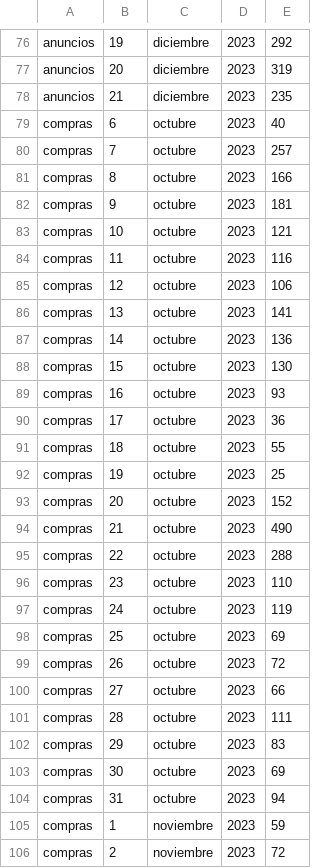
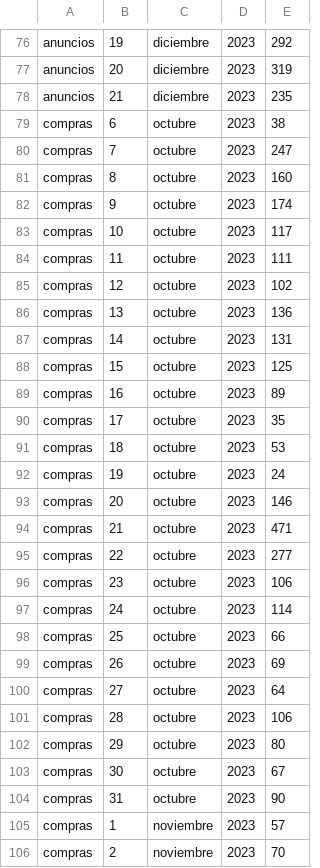
Before and after one commit to Arakuma-Studio/arakuma-studio.github.io, a CSV file: StatsData/com.ArakumaStudio.BenjaCaleroDou/douArakuma4321=.csv, drawn as a sheet; only a part is shown, gaps mark what is left out; the diff covers the shown part only.

Commit message:
Update douArakuma4321=.csv

```diff
--- a/StatsData/com.ArakumaStudio.BenjaCaleroDou/douArakuma4321=.csv
+++ b/StatsData/com.ArakumaStudio.BenjaCaleroDou/douArakuma4321=.csv
@@ -78,29 +78,29 @@ anuncios,20,diciembre,2023,319
 anuncios,21,diciembre,2023,235
-compras,6,octubre,2023,40
-compras,7,octubre,2023,257
-compras,8,octubre,2023,166
-compras,9,octubre,2023,181
-compras,10,octubre,2023,121
-compras,11,octubre,2023,116
-compras,12,octubre,2023,106
-compras,13,octubre,2023,141
-compras,14,octubre,2023,136
-compras,15,octubre,2023,130
-compras,16,octubre,2023,93
-compras,17,octubre,2023,36
-compras,18,octubre,2023,55
-compras,19,octubre,2023,25
-compras,20,octubre,2023,152
-compras,21,octubre,2023,490
-compras,22,octubre,2023,288
-compras,23,octubre,2023,110
-compras,24,octubre,2023,119
-compras,25,octubre,2023,69
-compras,26,octubre,2023,72
-compras,27,octubre,2023,66
-compras,28,octubre,2023,111
-compras,29,octubre,2023,83
-compras,30,octubre,2023,69
-compras,31,octubre,2023,94
-compras,1,noviembre,2023,59
-compras,2,noviembre,2023,72
+compras,6,octubre,2023,38
+compras,7,octubre,2023,247
+compras,8,octubre,2023,160
+compras,9,octubre,2023,174
+compras,10,octubre,2023,117
+compras,11,octubre,2023,111
+compras,12,octubre,2023,102
+compras,13,octubre,2023,136
+compras,14,octubre,2023,131
+compras,15,octubre,2023,125
+compras,16,octubre,2023,89
+compras,17,octubre,2023,35
+compras,18,octubre,2023,53
+compras,19,octubre,2023,24
+compras,20,octubre,2023,146
+compras,21,octubre,2023,471
+compras,22,octubre,2023,277
+compras,23,octubre,2023,106
+compras,24,octubre,2023,114
+compras,25,octubre,2023,66
+compras,26,octubre,2023,69
+compras,27,octubre,2023,64
+compras,28,octubre,2023,106
+compras,29,octubre,2023,80
+compras,30,octubre,2023,67
+compras,31,octubre,2023,90
+compras,1,noviembre,2023,57
+compras,2,noviembre,2023,70
```
Also changed, not shown: 46 edited cells elsewhere in this file.
